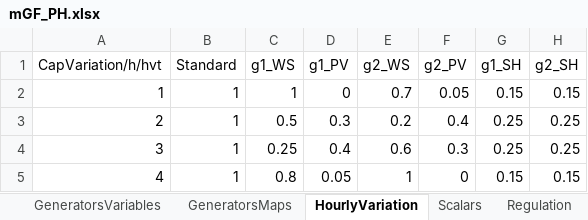
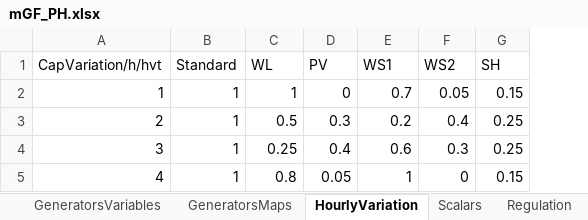
Before and after one commit to ChampionApe/EnergyEconomicsE2022, an Excel workbook: Data/mGF_PH.xlsx, sheet HourlyVariation, drawn as a sheet; values as stored, in another font and other column widths than the file's, no borders; the diff names each change by its address in the sheet, - before the commit and + after, or states it on an @@ line.

```diff
--- a/Data/mGF_PH.xlsx (sheet HourlyVariation)
+++ b/Data/mGF_PH.xlsx (sheet HourlyVariation)
-column H (g2_SH), rows 2-5: 0.15 | 0.25 | 0.25 | 0.15
-C1: g1_WS
+C1: WL
-D1: g1_PV
+D1: PV
-E1: g2_WS
+E1: WS1
-F1: g2_PV
+F1: WS2
-G1: g1_SH
+G1: SH
```
Also changed, not shown: sheet GeneratorsVariables, sheet GeneratorsMaps, sheet Log, sheet Scalars, sheet TransmissionLines, sheet LoadVariables, Data/E4.xlsx, Data/TechData.xlsx, 6 other files.
